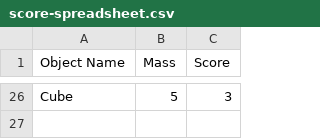
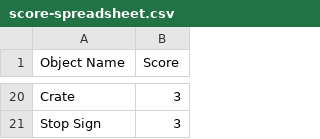
Before and after one commit to nathanwentworth/happy-birthday-kai-junior, a CSV file: gggs-src/Assets/StreamingAssets/score-spreadsheet.csv, drawn as a sheet; only a part is shown, gaps mark what is left out; removed rows and columns are numbered as before the commit, all else as after; the diff covers the shown part only; the diff names each change by its address in the sheet, - before the commit and + after, or states it on an @@ line.

```diff
--- a/gggs-src/Assets/StreamingAssets/score-spreadsheet.csv
+++ b/gggs-src/Assets/StreamingAssets/score-spreadsheet.csv
-column B (Mass), row 26: 5
-A20 (Object Name): Cube
+A20 (Object Name): Crate
+row 21: Stop Sign | 3
```
Also changed, not shown: 18 added rows and 24 removed rows elsewhere in this file, 7 other files.
